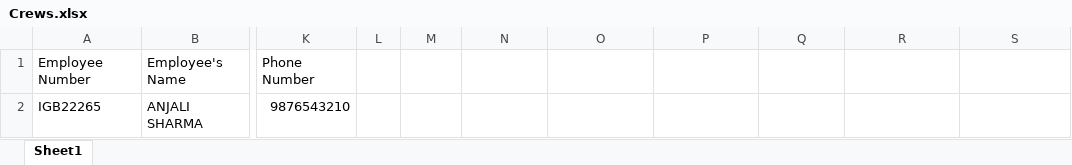
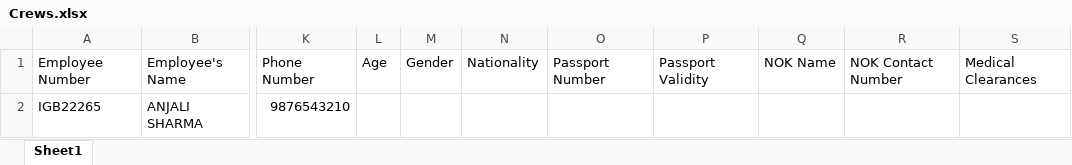
Before and after one commit to tcgdigital/ERSClient-Phase2, an Excel workbook: src/assets/static-content/Crews.xlsx, sheet Sheet1, drawn as a sheet; only a part is shown, gaps mark what is left out; values as stored, in another font and other column widths than the file's, no borders; the diff names each change by its address in the sheet, - before the commit and + after, or states it on an @@ line.

```diff
--- a/src/assets/static-content/Crews.xlsx (sheet Sheet1)
+++ b/src/assets/static-content/Crews.xlsx (sheet Sheet1)
-L1: (empty)
+L1: Age
-M1: (empty)
+M1: Gender
-N1: (empty)
+N1: Nationality
-O1: (empty)
+O1: Passport Number
-P1: (empty)
+P1: Passport Validity
-Q1: (empty)
+Q1: NOK Name
-R1: (empty)
+R1: NOK Contact Number
-S1: (empty)
+S1: Medical Clearances
```
Also changed, not shown: src/assets/static-content/Cargo.xlsx, src/assets/static-content/Passengers.xlsx, 16 other files.
